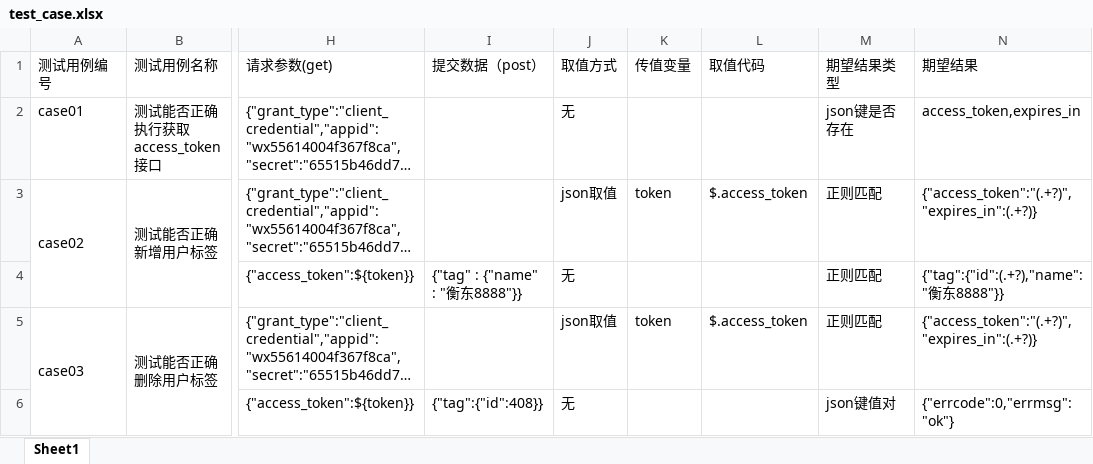
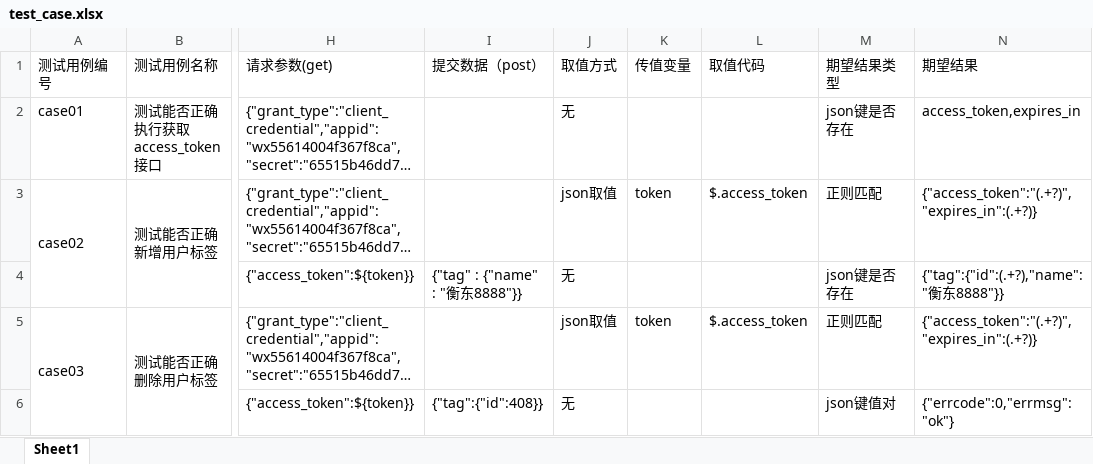
Before and after one commit to liseen001/MyProjects, an Excel workbook: API_TEST_FRAME/test_data/test_case.xlsx, sheet Sheet1, drawn as a sheet; only a part is shown, gaps mark what is left out; long unchanged cells end in …; values as stored, in another font and other column widths than the file's, no borders; the diff names each change by its address in the sheet, - before the commit and + after, or states it on an @@ line.

```diff
--- a/API_TEST_FRAME/test_data/test_case.xlsx (sheet Sheet1)
+++ b/API_TEST_FRAME/test_data/test_case.xlsx (sheet Sheet1)
-M4 (期望结果类型): 正则匹配
+M4 (期望结果类型): json键是否存在
```
Also changed, not shown: 2 other files.
